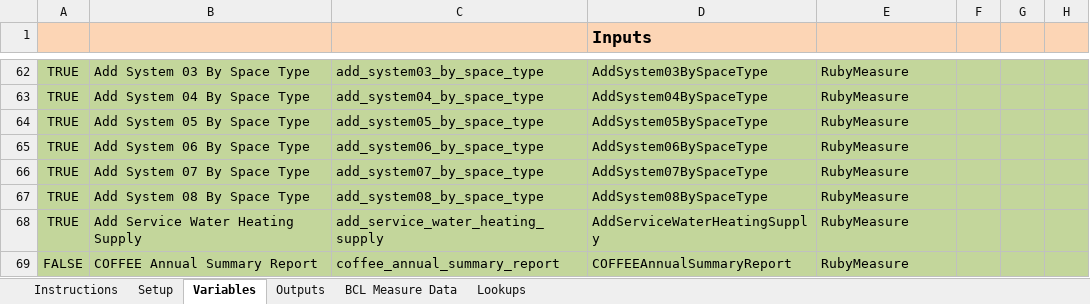
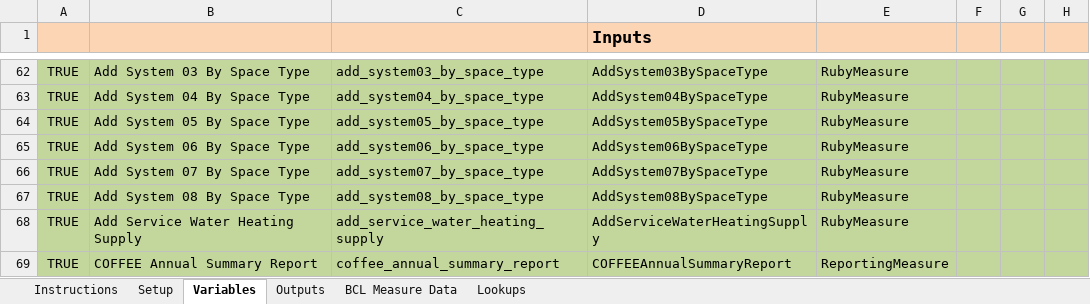
Before and after one commit to NREL/OpenStudio-analysis-spreadsheet, an Excel workbook: projects/m0.xlsx, sheet Variables, drawn as a sheet; only a part is shown, gaps mark what is left out; values as stored, in another font and other column widths than the file's, no borders; the diff names each change by its address in the sheet, - before the commit and + after, or states it on an @@ line.

Commit message:
fixed measure type for reporting measure
Added start of reporting measure to workflow. It runs, but needs more
data and some graphic work

```diff
--- a/projects/m0.xlsx (sheet Variables)
+++ b/projects/m0.xlsx (sheet Variables)
-A69: FALSE
+A69: TRUE
-E69: RubyMeasure
+E69: ReportingMeasure
```
